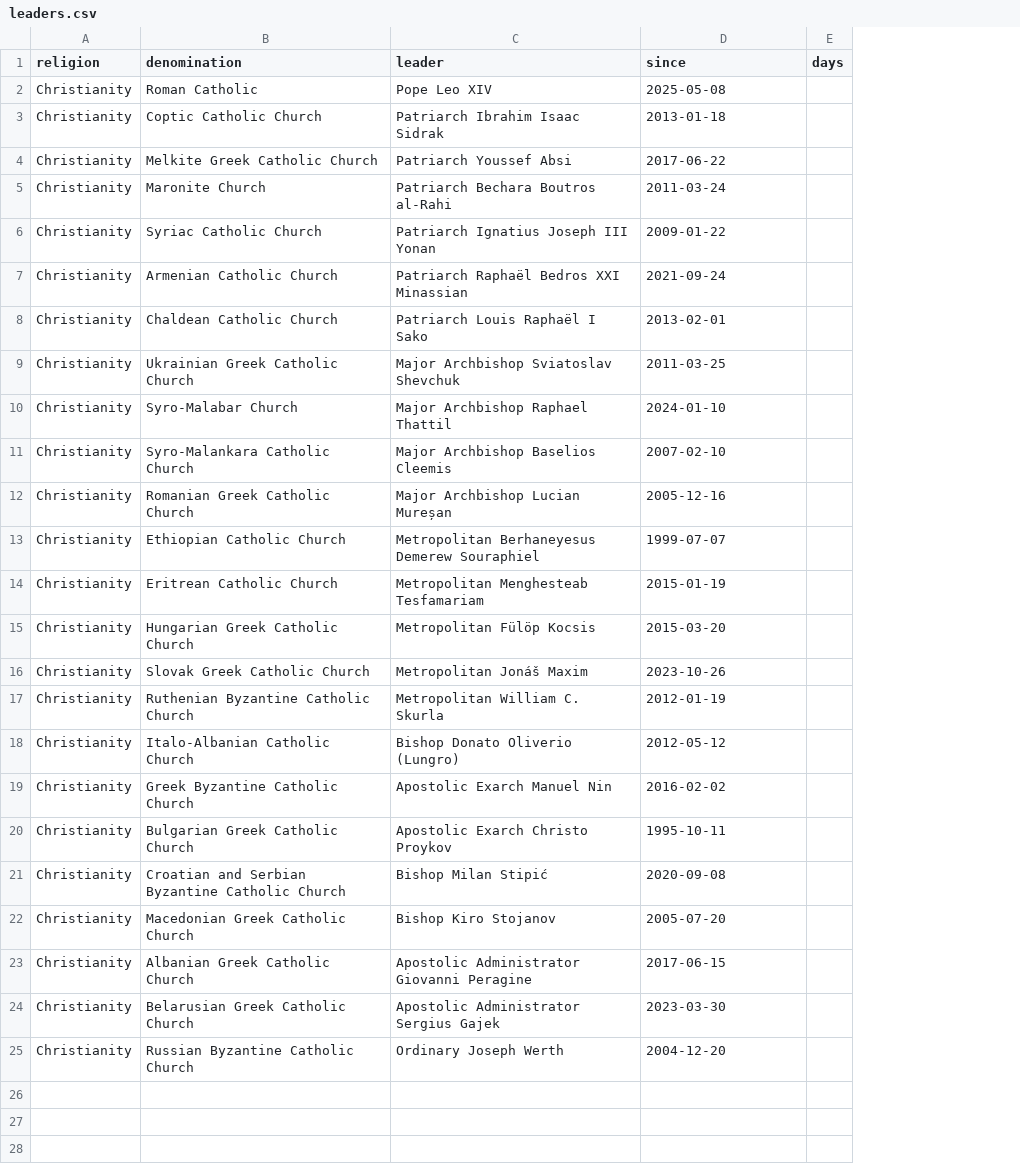
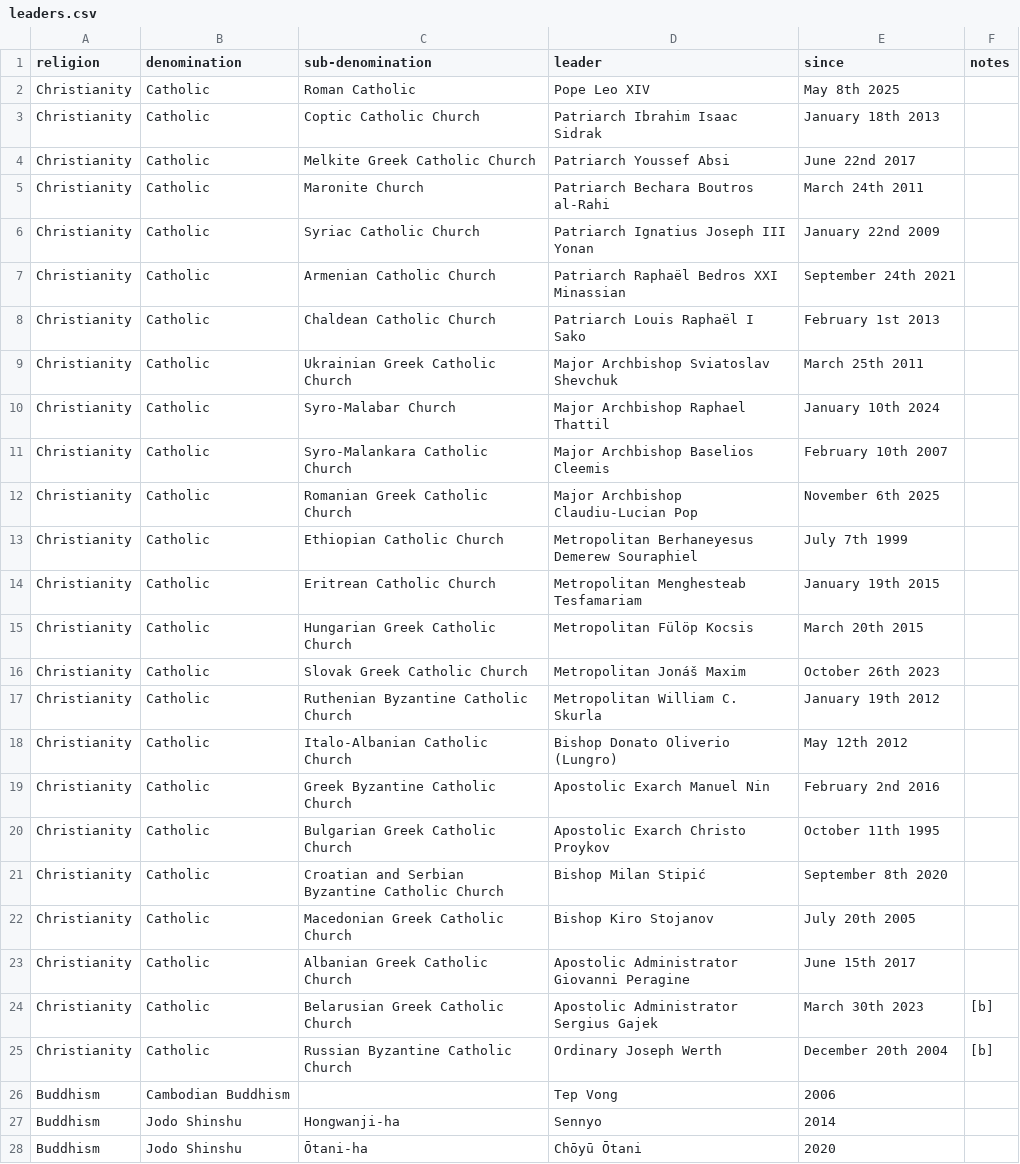
Before and after one commit to vimal7890/vimal, a CSV file: leaders.csv, drawn as a sheet; only a part is shown; removed rows and columns are numbered as before the commit, all else as after; the diff covers the shown part only; the diff names each change by its address in the sheet, - before the commit and + after, or states it on an @@ line.

```diff
--- a/leaders.csv
+++ b/leaders.csv
+column B (denomination), rows 2-25: all Catholic
-column E (days), empty
+column F (notes), rows 24-25: [b] | [b]
-C1: denomination
+C1: sub-denomination
-E2 (since): 2025-05-08
+E2 (since): May 8th 2025
-E3 (since): 2013-01-18
+E3 (since): January 18th 2013
-E4 (since): 2017-06-22
+E4 (since): June 22nd 2017
-E5 (since): 2011-03-24
+E5 (since): March 24th 2011
-E6 (since): 2009-01-22
+E6 (since): January 22nd 2009
-E7 (since): 2021-09-24
+E7 (since): September 24th 2021
-E8 (since): 2013-02-01
+E8 (since): February 1st 2013
-E9 (since): 2011-03-25
+E9 (since): March 25th 2011
-E10 (since): 2024-01-10
+E10 (since): January 10th 2024
-E11 (since): 2007-02-10
+E11 (since): February 10th 2007
-D12 (leader): Major Archbishop Lucian Mureșan
+D12 (leader): Major Archbishop Claudiu-Lucian Pop
-E12 (since): 2005-12-16
+E12 (since): November 6th 2025
-E13 (since): 1999-07-07
+E13 (since): July 7th 1999
-E14 (since): 2015-01-19
+E14 (since): January 19th 2015
-E15 (since): 2015-03-20
+E15 (since): March 20th 2015
-E16 (since): 2023-10-26
+E16 (since): October 26th 2023
-E17 (since): 2012-01-19
+E17 (since): January 19th 2012
-E18 (since): 2012-05-12
+E18 (since): May 12th 2012
-E19 (since): 2016-02-02
+E19 (since): February 2nd 2016
-E20 (since): 1995-10-11
+E20 (since): October 11th 1995
-E21 (since): 2020-09-08
+E21 (since): September 8th 2020
-E22 (since): 2005-07-20
+E22 (since): July 20th 2005
-E23 (since): 2017-06-15
+E23 (since): June 15th 2017
-E24 (since): 2023-03-30
+E24 (since): March 30th 2023
-E25 (since): 2004-12-20
+E25 (since): December 20th 2004
+row 26: Buddhism | Cambodian Buddhism |  | Tep Vong | 2006
+row 27: Buddhism | Jodo Shinshu | Hongwanji-ha | Sennyo | 2014
+row 28: Buddhism | Jodo Shinshu | Ōtani-ha | Chōyū Ōtani | 2020
```
Also changed, not shown: 27 added rows elsewhere in this file, 1 other file.
